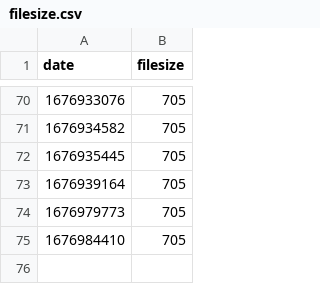
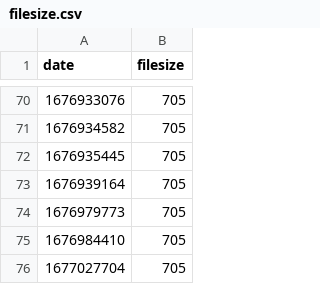
Before and after one commit to medic/build-history-data, a CSV file: build-history/filesize.csv, drawn as a sheet; only a part is shown, gaps mark what is left out; the diff names each change by its address in the sheet, - before the commit and + after, or states it on an @@ line.

```diff
--- a/build-history/filesize.csv
+++ b/build-history/filesize.csv
+row 76: 1677027704 | 705
```
